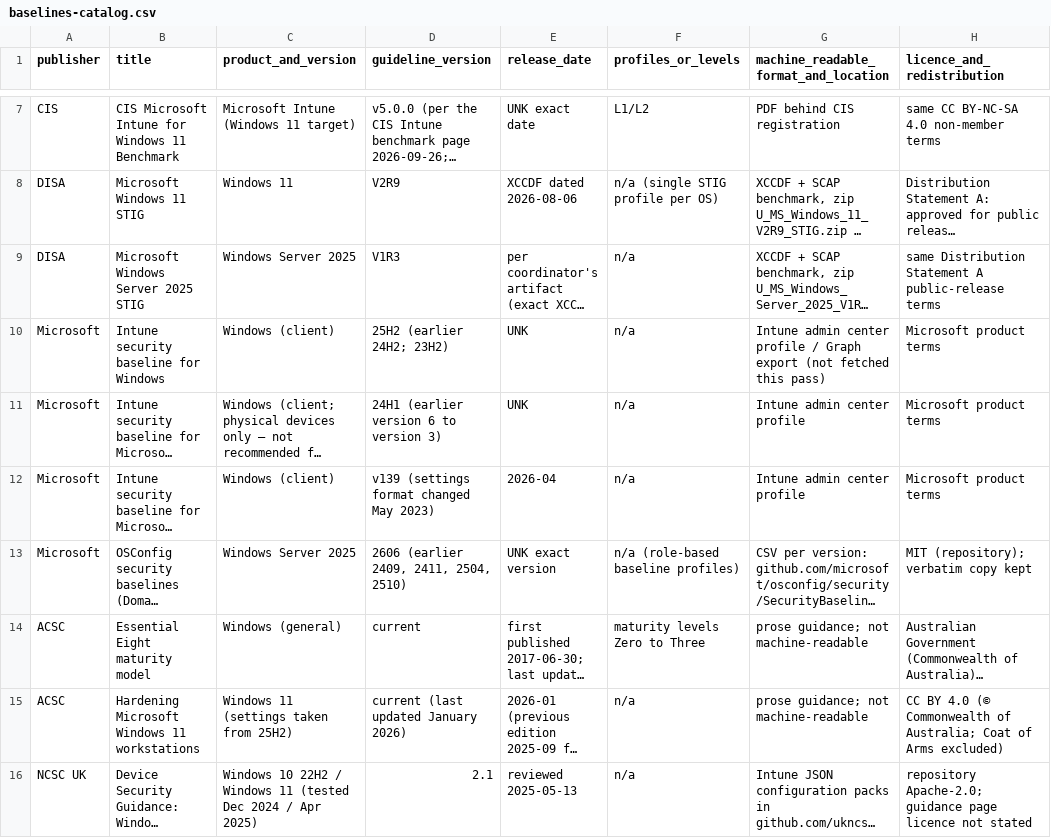
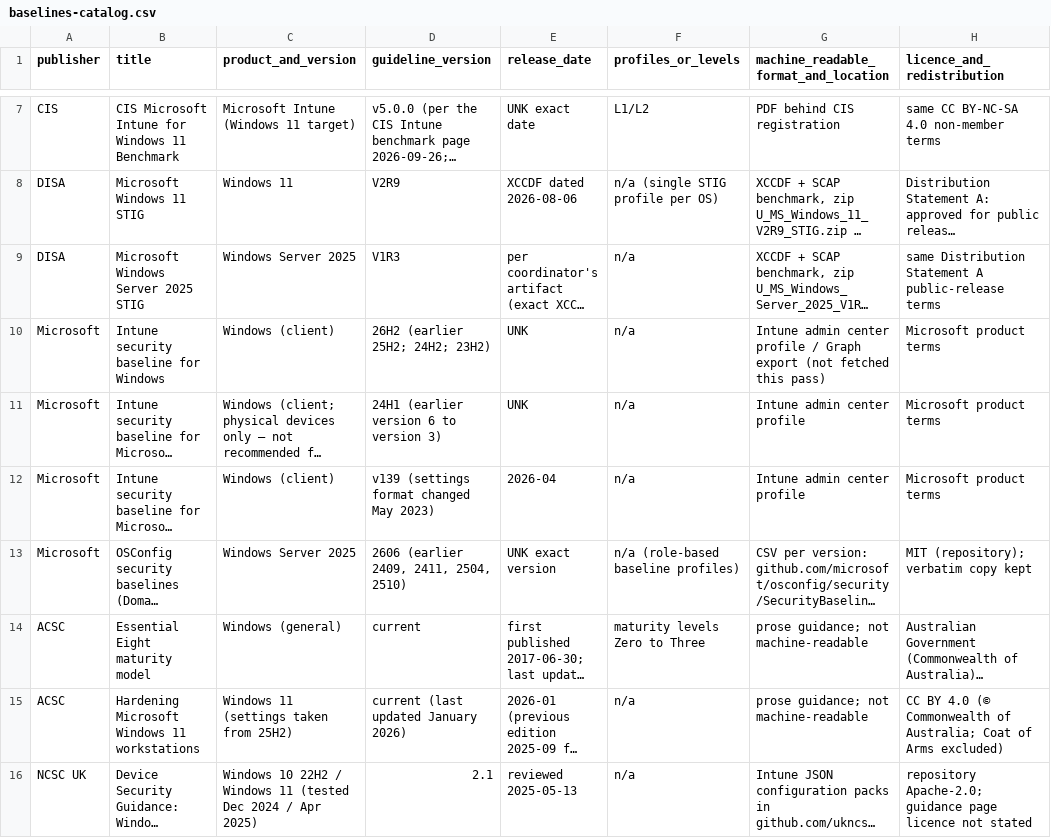
Before and after one commit to mikkielt/it-ops-kb, a CSV file: kb/public/security/baselines-catalog.csv, drawn as a sheet; only a part is shown, gaps mark what is left out; long unchanged cells end in …; the diff names each change by its address in the sheet, - before the commit and + after, or states it on an @@ line.

```diff
--- a/kb/public/security/baselines-catalog.csv
+++ b/kb/public/security/baselines-catalog.csv
-D10 (guideline_version): 25H2 (earlier 24H2; 23H2)
+D10 (guideline_version): 26H2 (earlier 25H2; 24H2; 23H2)
```
Also changed, not shown: 3 other files.
